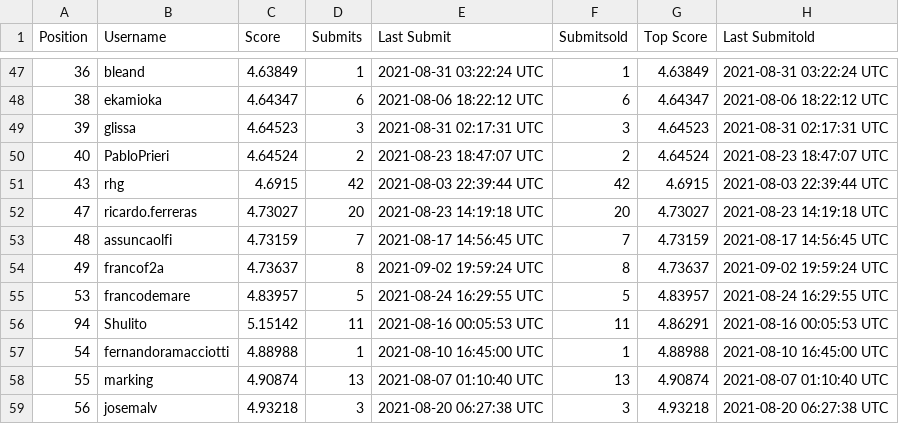
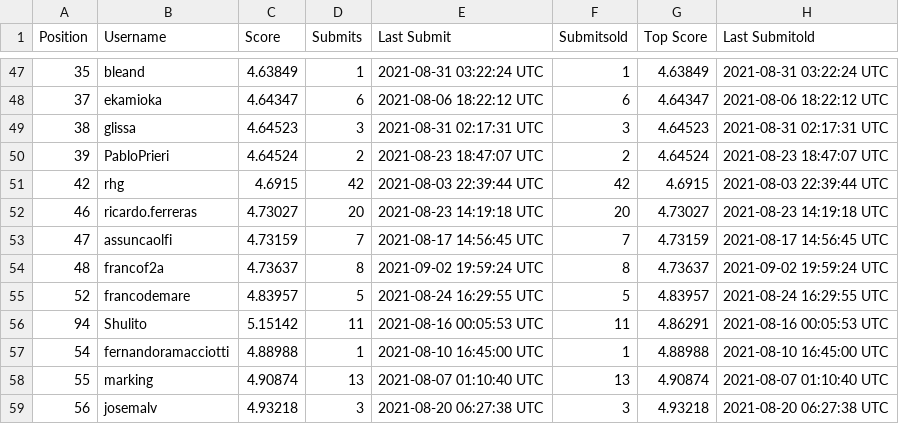
Before and after one commit to WittmannF/meli-challenge-leaderboard, a CSV file: leaderboard/leaderboard.csv, drawn as a sheet; only a part is shown, gaps mark what is left out; the diff covers the shown part only.

```diff
--- a/leaderboard/leaderboard.csv
+++ b/leaderboard/leaderboard.csv
@@ -47,10 +47,10 @@ Position,Username,Score,Submits,Last Submit,Submitsold,Top Score,Last Submitold
-36,bleand,4.63849,1,2021-08-31 03:22:24 UTC,1,4.63849,2021-08-31 03:22:24 UTC
-38,ekamioka,4.64347,6,2021-08-06 18:22:12 UTC,6,4.64347,2021-08-06 18:22:12 UTC
-39,glissa,4.64523,3,2021-08-31 02:17:31 UTC,3,4.64523,2021-08-31 02:17:31 UTC
-40,PabloPrieri,4.64524,2,2021-08-23 18:47:07 UTC,2,4.64524,2021-08-23 18:47:07 UTC
-43,rhg,4.6915,42,2021-08-03 22:39:44 UTC,42,4.6915,2021-08-03 22:39:44 UTC
-47,ricardo.ferreras,4.73027,20,2021-08-23 14:19:18 UTC,20,4.73027,2021-08-23 14:19:18 UTC
-48,assuncaolfi,4.73159,7,2021-08-17 14:56:45 UTC,7,4.73159,2021-08-17 14:56:45 UTC
-49,francof2a,4.73637,8,2021-09-02 19:59:24 UTC,8,4.73637,2021-09-02 19:59:24 UTC
-53,francodemare,4.83957,5,2021-08-24 16:29:55 UTC,5,4.83957,2021-08-24 16:29:55 UTC
+35,bleand,4.63849,1,2021-08-31 03:22:24 UTC,1,4.63849,2021-08-31 03:22:24 UTC
+37,ekamioka,4.64347,6,2021-08-06 18:22:12 UTC,6,4.64347,2021-08-06 18:22:12 UTC
+38,glissa,4.64523,3,2021-08-31 02:17:31 UTC,3,4.64523,2021-08-31 02:17:31 UTC
+39,PabloPrieri,4.64524,2,2021-08-23 18:47:07 UTC,2,4.64524,2021-08-23 18:47:07 UTC
+42,rhg,4.6915,42,2021-08-03 22:39:44 UTC,42,4.6915,2021-08-03 22:39:44 UTC
+46,ricardo.ferreras,4.73027,20,2021-08-23 14:19:18 UTC,20,4.73027,2021-08-23 14:19:18 UTC
+47,assuncaolfi,4.73159,7,2021-08-17 14:56:45 UTC,7,4.73159,2021-08-17 14:56:45 UTC
+48,francof2a,4.73637,8,2021-09-02 19:59:24 UTC,8,4.73637,2021-09-02 19:59:24 UTC
+52,francodemare,4.83957,5,2021-08-24 16:29:55 UTC,5,4.83957,2021-08-24 16:29:55 UTC
 94,Shulito,5.15142,11,2021-08-16 00:05:53 UTC,11,4.86291,2021-08-16 00:05:53 UTC
```
Also changed, not shown: 2 added rows, 2 removed rows, 1 moved row and 12 edited cells elsewhere in this file.
